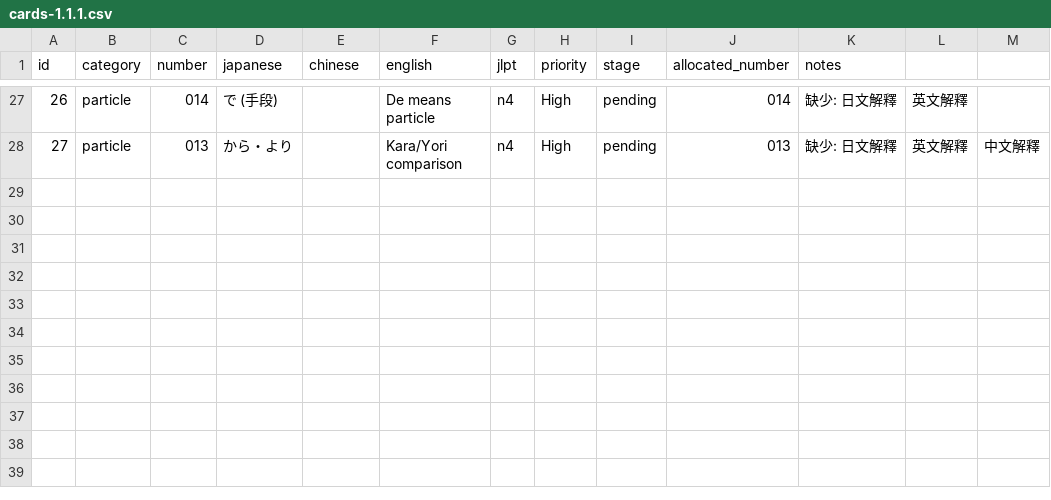
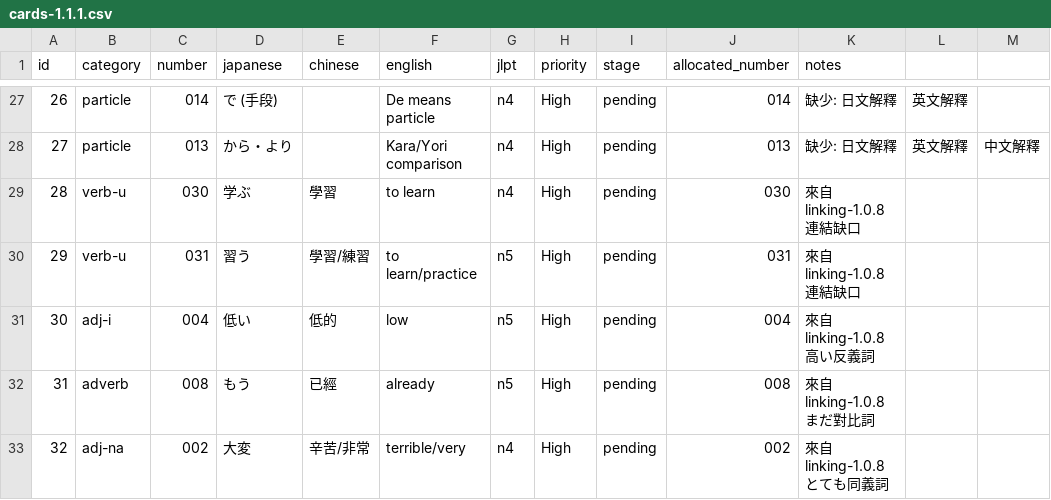
Before and after one commit to tarrragon/japanese_learning_blog, a CSV file: doc/worklog/cards-1.1.1.csv, drawn as a sheet; only a part is shown, gaps mark what is left out; the diff names each change by its address in the sheet, - before the commit and + after, or states it on an @@ line.

```diff
--- a/doc/worklog/cards-1.1.1.csv
+++ b/doc/worklog/cards-1.1.1.csv
+row 29: 28 | verb-u | 030 | 学ぶ | 學習 | to learn | n4 | High | pending | 030 | 來自 linking-1.0.8 連結缺口
+row 30: 29 | verb-u | 031 | 習う | 學習/練習 | to learn/practice | n5 | High | pending | 031 | 來自 linking-1.0.8 連結缺口
+row 31: 30 | adj-i | 004 | 低い | 低的 | low | n5 | High | pending | 004 | 來自 linking-1.0.8 高い反義詞
+row 32: 31 | adverb | 008 | もう | 已經 | already | n5 | High | pending | 008 | 來自 linking-1.0.8 まだ對比詞
+row 33: 32 | adj-na | 002 | 大変 | 辛苦/非常 | terrible/very | n4 | High | pending | 002 | 來自 linking-1.0.8 とても同義詞
```
Also changed, not shown: 15 other files.
